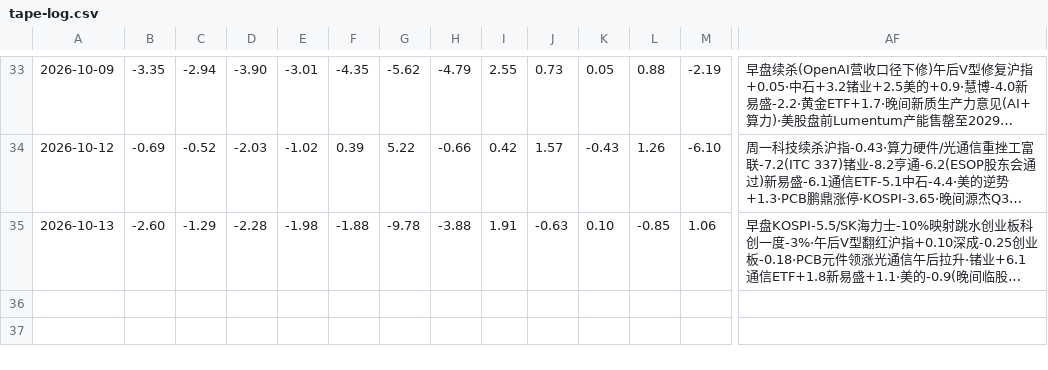
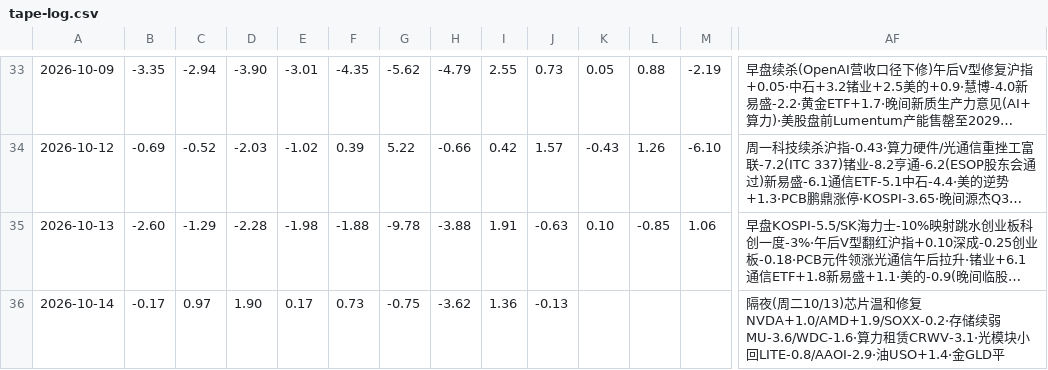
Before and after one commit to bruceleeETH/grok188, a CSV file: tape-log.csv, drawn as a sheet; only a part is shown, gaps mark what is left out; long unchanged cells end in …; rows hold the shown columns only; the diff names each change by its address in the sheet, - before the commit and + after, or states it on an @@ line.

Commit message:
tape-log.csv: stub 2026-10-14 overnight from Tue 10/13 US RTH (芯片温和修复NVDA+1.0/AMD+1.9·MU-3.6·CRWV-3.1·油USO+1.4)

```diff
--- a/tape-log.csv
+++ b/tape-log.csv
+row 36: 2026-10-14 | -0.17 | 0.97 | 1.90 | 0.17 | 0.73 | -0.75 | -3.62 | 1.36 | -0.13 |  |  |  | 隔夜(周二10/13)芯片温和修复NVDA+1.0/AMD+1.9/SOXX-0.2·存储续弱MU-3.6/WDC-1.6·算力租赁CRWV-3.1·光模块小回LITE-0.8/AAOI-2.9·油USO+1.4·金GLD平
```
